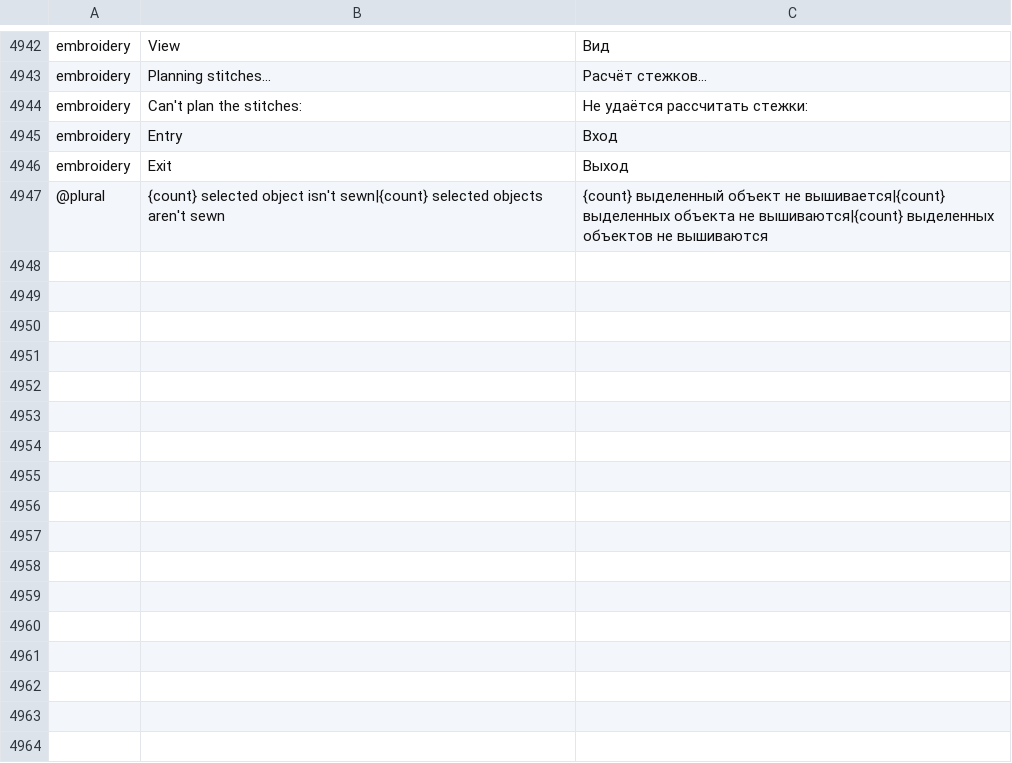
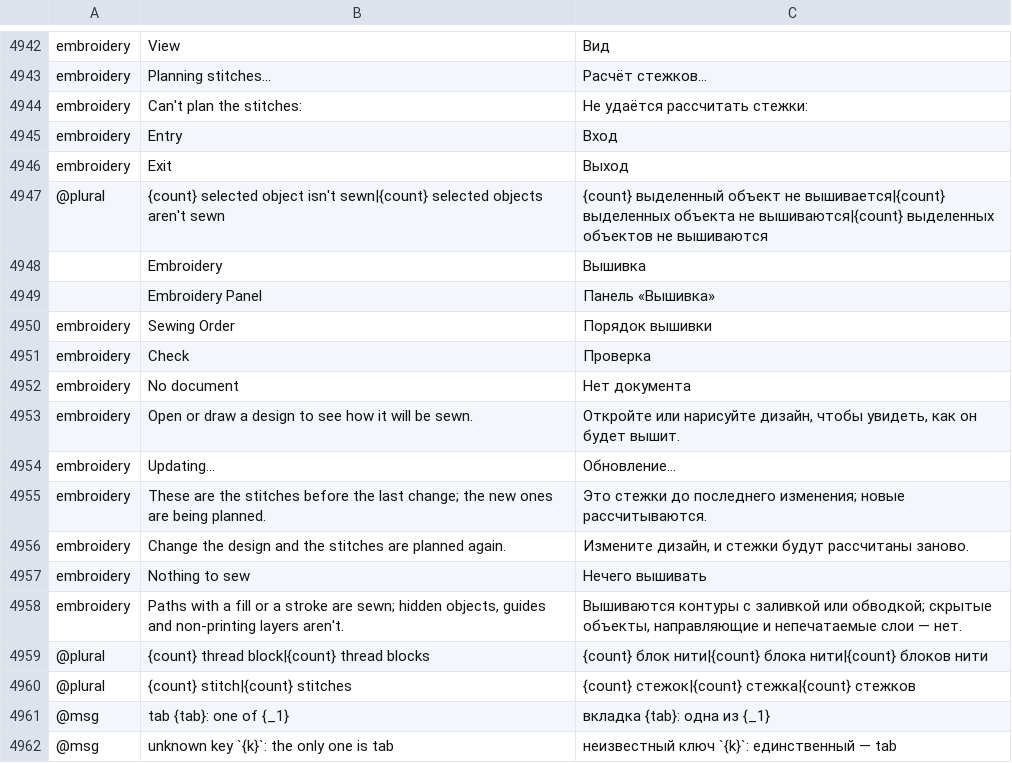
Before and after one commit to przbat-public/vectorcraft-stitch, a TSV file: crates/ui-egui/src/i18n/ru.tsv, drawn as a sheet; only a part is shown, gaps mark what is left out.

```diff
--- a/crates/ui-egui/src/i18n/ru.tsv
+++ b/crates/ui-egui/src/i18n/ru.tsv
@@ -4947 +4947,16 @@ embroidery	Exit	Выход
 @plural	{count} selected object isn't sewn|{count} selected objects aren't sewn	{count} выделенный объект не вышивается|{count} выделенных объекта не вышиваются|{count} выделенных объектов не вышиваются
+	Embroidery	Вышивка
+	Embroidery Panel	Панель «Вышивка»
+embroidery	Sewing Order	Порядок вышивки
+embroidery	Check	Проверка
+embroidery	No document	Нет документа
+embroidery	Open or draw a design to see how it will be sewn.	Откройте или нарисуйте дизайн, чтобы увидеть, как он будет вышит.
+embroidery	Updating…	Обновление…
+embroidery	These are the stitches before the last change; the new ones are being planned.	Это стежки до последнего изменения; новые рассчитываются.
+embroidery	Change the design and the stitches are planned again.	Измените дизайн, и стежки будут рассчитаны заново.
+embroidery	Nothing to sew	Нечего вышивать
+embroidery	Paths with a fill or a stroke are sewn; hidden objects, guides and non-printing layers aren't.	Вышиваются контуры с заливкой или обводкой; скрытые объекты, направляющие и непечатаемые слои — нет.
+@plural	{count} thread block|{count} thread blocks	{count} блок нити|{count} блока нити|{count} блоков нити
+@plural	{count} stitch|{count} stitches	{count} стежок|{count} стежка|{count} стежков
+@msg	tab {tab}: one of {_1}	вкладка {tab}: одна из {_1}
+@msg	unknown key `{k}`: the only one is tab	неизвестный ключ `{k}`: единственный — tab
```
Also changed, not shown: crates/ui-egui/src/i18n/bg.tsv, crates/ui-egui/src/i18n/el.tsv, 32 other files.
